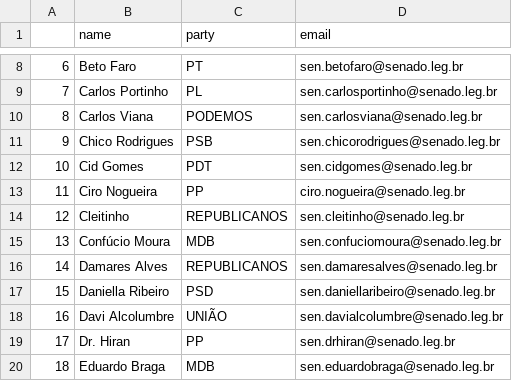
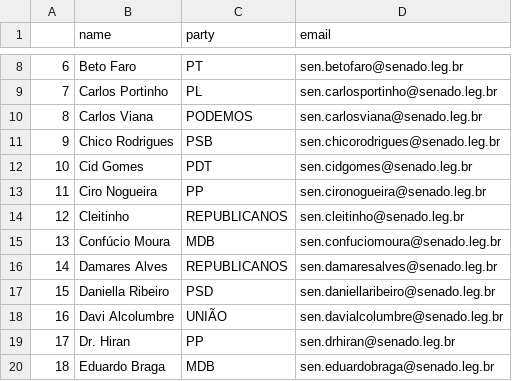
Before and after one commit to 7onn/politicians-contacts, a CSV file: senate.csv, drawn as a sheet; only a part is shown, gaps mark what is left out.

Commit message:
Update politicians contact list

```diff
--- a/senate.csv
+++ b/senate.csv
@@ -12,3 +12,3 @@
 10,Cid Gomes,PDT,sen.cidgomes@senado.leg.br
-11,Ciro Nogueira,PP,ciro.nogueira@senado.leg.br
+11,Ciro Nogueira,PP,sen.cironogueira@senado.leg.br
 12,Cleitinho,REPUBLICANOS,sen.cleitinho@senado.leg.br
```
Also changed, not shown: 1 other file.
